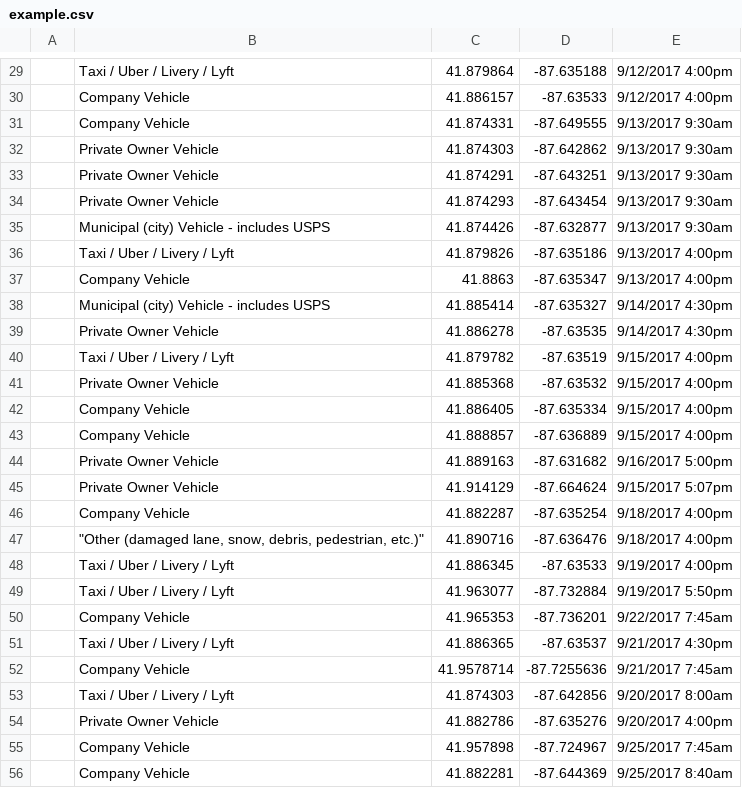
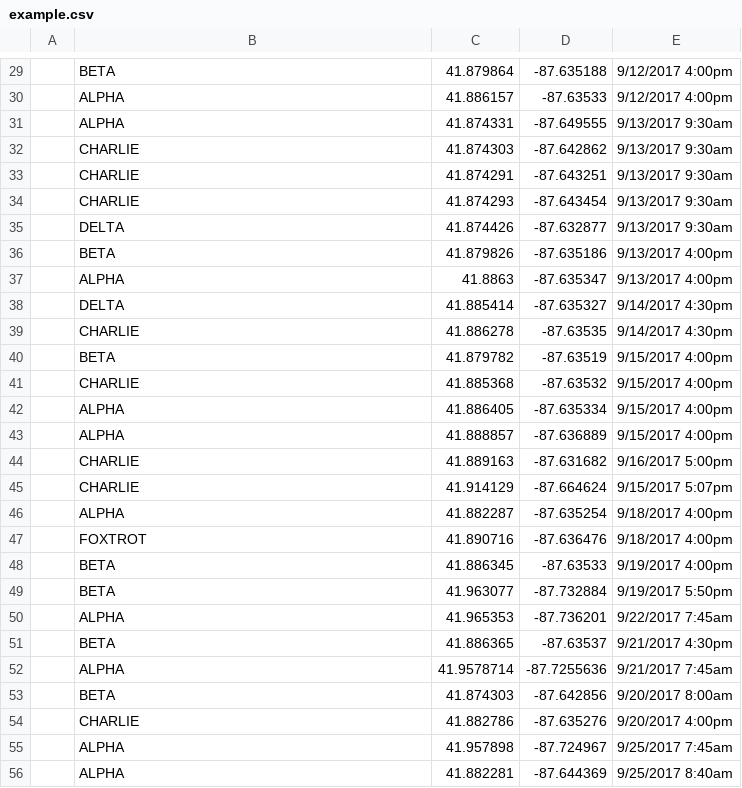
Before and after one commit to bryansills/greenlight, a CSV file: input/example.csv, drawn as a sheet; only a part is shown, gaps mark what is left out; the diff covers the shown part only.

```diff
--- a/input/example.csv
+++ b/input/example.csv
@@ -29,28 +29,28 @@
-,Taxi / Uber / Livery / Lyft,41.879864,-87.635188,9/12/2017 4:00pm,,,,,,,,,,,,,,,,,,,,,,,,,,,
-,Company Vehicle,41.886157,-87.63533,9/12/2017 4:00pm,,,,,,,,,,,,,,,,,,,,,,,,,,,
-,Company Vehicle,41.874331,-87.649555,9/13/2017 9:30am,,,,,,,,,,,,,,,,,,,,,,,,,,,
-,Private Owner Vehicle,41.874303,-87.642862,9/13/2017 9:30am,,,,,,,,,,,,,,,,,,,,,,,,,,,
-,Private Owner Vehicle,41.874291,-87.643251,9/13/2017 9:30am,,,,,,,,,,,,,,,,,,,,,,,,,,,
-,Private Owner Vehicle,41.874293,-87.643454,9/13/2017 9:30am,,,,,,,,,,,,,,,,,,,,,,,,,,,
-,Municipal (city) Vehicle - includes USPS,41.874426,-87.632877,9/13/2017 9:30am,,,,,,,,,,,,,,,,,,,,,,,,,,,
-,Taxi / Uber / Livery / Lyft,41.879826,-87.635186,9/13/2017 4:00pm,,,,,,,,,,,,,,,,,,,,,,,,,,,
-,Company Vehicle,41.8863,-87.635347,9/13/2017 4:00pm,,,,,,,,,,,,,,,,,,,,,,,,,,,
-,Municipal (city) Vehicle - includes USPS,41.885414,-87.635327,9/14/2017 4:30pm,,,,,,,,,,,,,,,,,,,,,,,,,,,
-,Private Owner Vehicle,41.886278,-87.63535,9/14/2017 4:30pm,,,,,,,,,,,,,,,,,,,,,,,,,,,
-,Taxi / Uber / Livery / Lyft,41.879782,-87.63519,9/15/2017 4:00pm,,,,,,,,,,,,,,,,,,,,,,,,,,,
-,Private Owner Vehicle,41.885368,-87.63532,9/15/2017 4:00pm,,,,,,,,,,,,,,,,,,,,,,,,,,,
-,Company Vehicle,41.886405,-87.635334,9/15/2017 4:00pm,,,,,,,,,,,,,,,,,,,,,,,,,,,
-,Company Vehicle,41.888857,-87.636889,9/15/2017 4:00pm,,,,,,,,,,,,,,,,,,,,,,,,,,,
-,Private Owner Vehicle,41.889163,-87.631682,9/16/2017 5:00pm,,,,,,,,,,,,,,,,,,,,,,,,,,,
-,Private Owner Vehicle,41.914129,-87.664624,9/15/2017 5:07pm,,,,,,,,,,,,,,,,,,,,,,,,,,,
-,Company Vehicle,41.882287,-87.635254,9/18/2017 4:00pm,,,,,,,,,,,,,,,,,,,,,,,,,,,
-,"""Other  (damaged lane, snow, debris, pedestrian, etc.)""",41.890716,-87.636476,9/18/2017 4:00pm,,,,,,,,,,,,,,,,,,,,,,,,,,,
-,Taxi / Uber / Livery / Lyft,41.886345,-87.63533,9/19/2017 4:00pm,,,,,,,,,,,,,,,,,,,,,,,,,,,
-,Taxi / Uber / Livery / Lyft,41.963077,-87.732884,9/19/2017 5:50pm,,,,,,,,,,,,,,,,,,,,,,,,,,,
-,Company Vehicle,41.965353,-87.736201,9/22/2017 7:45am,,,,,,,,,,,,,,,,,,,,,,,,,,,
-,Taxi / Uber / Livery / Lyft,41.886365,-87.63537,9/21/2017 4:30pm,,,,,,,,,,,,,,,,,,,,,,,,,,,
-,Company Vehicle,41.9578714,-87.7255636,9/21/2017 7:45am,,,,,,,,,,,,,,,,,,,,,,,,,,,
-,Taxi / Uber / Livery / Lyft,41.874303,-87.642856,9/20/2017 8:00am,,,,,,,,,,,,,,,,,,,,,,,,,,,
-,Private Owner Vehicle,41.882786,-87.635276,9/20/2017 4:00pm,,,,,,,,,,,,,,,,,,,,,,,,,,,
-,Company Vehicle,41.957898,-87.724967,9/25/2017 7:45am,,,,,,,,,,,,,,,,,,,,,,,,,,,
-,Company Vehicle,41.882281,-87.644369,9/25/2017 8:40am,,,,,,,,,,,,,,,,,,,,,,,,,,,
+,BETA,41.879864,-87.635188,9/12/2017 4:00pm,,,,,,,,,,,,,,,,,,,,,,,,,,,
+,ALPHA,41.886157,-87.63533,9/12/2017 4:00pm,,,,,,,,,,,,,,,,,,,,,,,,,,,
+,ALPHA,41.874331,-87.649555,9/13/2017 9:30am,,,,,,,,,,,,,,,,,,,,,,,,,,,
+,CHARLIE,41.874303,-87.642862,9/13/2017 9:30am,,,,,,,,,,,,,,,,,,,,,,,,,,,
+,CHARLIE,41.874291,-87.643251,9/13/2017 9:30am,,,,,,,,,,,,,,,,,,,,,,,,,,,
+,CHARLIE,41.874293,-87.643454,9/13/2017 9:30am,,,,,,,,,,,,,,,,,,,,,,,,,,,
+,DELTA,41.874426,-87.632877,9/13/2017 9:30am,,,,,,,,,,,,,,,,,,,,,,,,,,,
+,BETA,41.879826,-87.635186,9/13/2017 4:00pm,,,,,,,,,,,,,,,,,,,,,,,,,,,
+,ALPHA,41.8863,-87.635347,9/13/2017 4:00pm,,,,,,,,,,,,,,,,,,,,,,,,,,,
+,DELTA,41.885414,-87.635327,9/14/2017 4:30pm,,,,,,,,,,,,,,,,,,,,,,,,,,,
+,CHARLIE,41.886278,-87.63535,9/14/2017 4:30pm,,,,,,,,,,,,,,,,,,,,,,,,,,,
+,BETA,41.879782,-87.63519,9/15/2017 4:00pm,,,,,,,,,,,,,,,,,,,,,,,,,,,
+,CHARLIE,41.885368,-87.63532,9/15/2017 4:00pm,,,,,,,,,,,,,,,,,,,,,,,,,,,
+,ALPHA,41.886405,-87.635334,9/15/2017 4:00pm,,,,,,,,,,,,,,,,,,,,,,,,,,,
+,ALPHA,41.888857,-87.636889,9/15/2017 4:00pm,,,,,,,,,,,,,,,,,,,,,,,,,,,
+,CHARLIE,41.889163,-87.631682,9/16/2017 5:00pm,,,,,,,,,,,,,,,,,,,,,,,,,,,
+,CHARLIE,41.914129,-87.664624,9/15/2017 5:07pm,,,,,,,,,,,,,,,,,,,,,,,,,,,
+,ALPHA,41.882287,-87.635254,9/18/2017 4:00pm,,,,,,,,,,,,,,,,,,,,,,,,,,,
+,FOXTROT,41.890716,-87.636476,9/18/2017 4:00pm,,,,,,,,,,,,,,,,,,,,,,,,,,,
+,BETA,41.886345,-87.63533,9/19/2017 4:00pm,,,,,,,,,,,,,,,,,,,,,,,,,,,
+,BETA,41.963077,-87.732884,9/19/2017 5:50pm,,,,,,,,,,,,,,,,,,,,,,,,,,,
+,ALPHA,41.965353,-87.736201,9/22/2017 7:45am,,,,,,,,,,,,,,,,,,,,,,,,,,,
+,BETA,41.886365,-87.63537,9/21/2017 4:30pm,,,,,,,,,,,,,,,,,,,,,,,,,,,
+,ALPHA,41.9578714,-87.7255636,9/21/2017 7:45am,,,,,,,,,,,,,,,,,,,,,,,,,,,
+,BETA,41.874303,-87.642856,9/20/2017 8:00am,,,,,,,,,,,,,,,,,,,,,,,,,,,
+,CHARLIE,41.882786,-87.635276,9/20/2017 4:00pm,,,,,,,,,,,,,,,,,,,,,,,,,,,
+,ALPHA,41.957898,-87.724967,9/25/2017 7:45am,,,,,,,,,,,,,,,,,,,,,,,,,,,
+,ALPHA,41.882281,-87.644369,9/25/2017 8:40am,,,,,,,,,,,,,,,,,,,,,,,,,,,
```
Also changed, not shown: 121 edited cells elsewhere in this file, 1 other file.
